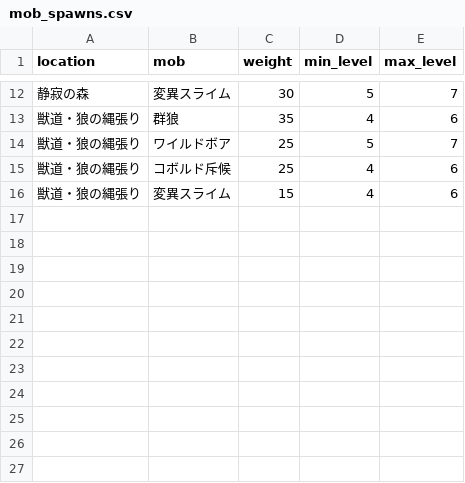
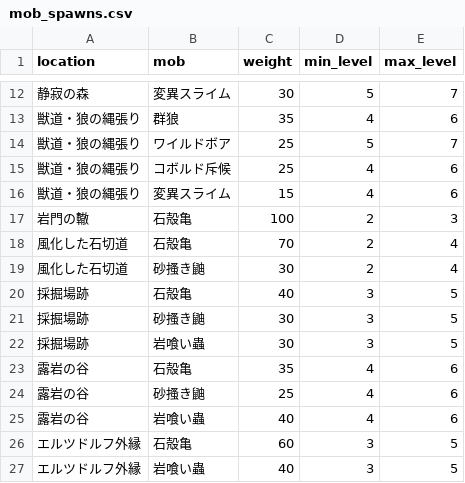
Before and after one commit to gudetama097723/SAW, a CSV file: db/seeds/mob_spawns.csv, drawn as a sheet; only a part is shown, gaps mark what is left out.

```diff
--- a/db/seeds/mob_spawns.csv
+++ b/db/seeds/mob_spawns.csv
@@ -16 +16,12 @@
 獣道・狼の縄張り,変異スライム,15,4,6
+岩門の轍,石殻亀,100,2,3
+風化した石切道,石殻亀,70,2,4
+風化した石切道,砂搔き鼬,30,2,4
+採掘場跡,石殻亀,40,3,5
+採掘場跡,砂搔き鼬,30,3,5
+採掘場跡,岩喰い蟲,30,3,5
+露岩の谷,石殻亀,35,4,6
+露岩の谷,砂搔き鼬,25,4,6
+露岩の谷,岩喰い蟲,40,4,6
+エルツドルフ外縁,石殻亀,60,3,5
+エルツドルフ外縁,岩喰い蟲,40,3,5
```
Also changed, not shown: db/seeds/boss_mobs.csv, db/seeds/field_areas.csv, 38 other files.
